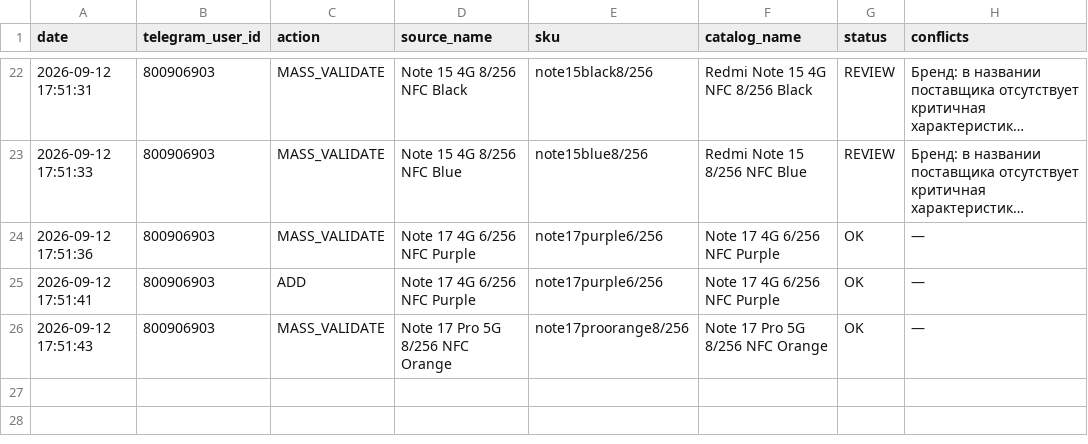
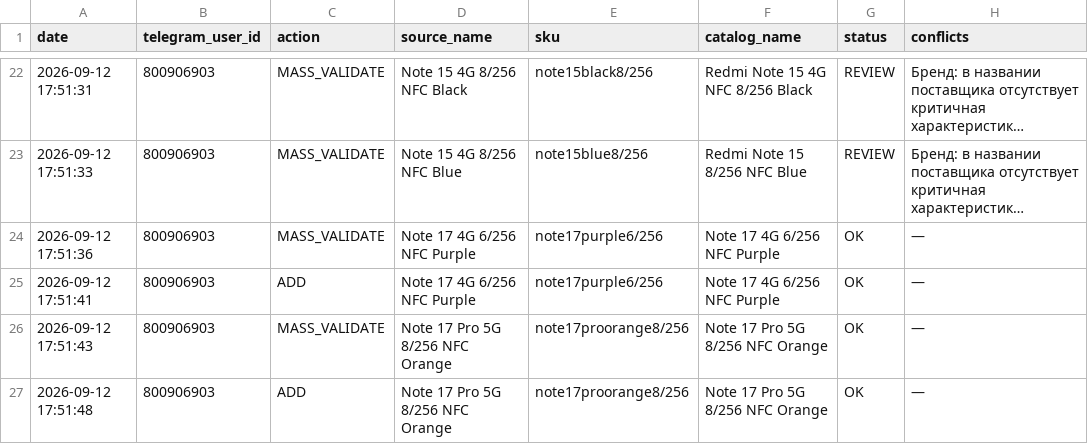
Before and after one commit to alisavladimirovna02-source/price-bot, a CSV file: mapping_history.csv, drawn as a sheet; only a part is shown, gaps mark what is left out; long unchanged cells end in ….

Commit message:
Record mapping ADD

```diff
--- a/mapping_history.csv
+++ b/mapping_history.csv
@@ -26 +26,2 @@ date,telegram_user_id,action,source_name,sku,catalog_name,status,conflicts
 2026-09-12 17:51:43,800906903,MASS_VALIDATE,Note 17 Pro 5G 8/256 NFC Orange,note17proorange8/256,Note 17 Pro 5G 8/256 NFC Orange,OK,—
+2026-09-12 17:51:48,800906903,ADD,Note 17 Pro 5G 8/256 NFC Orange,note17proorange8/256,Note 17 Pro 5G 8/256 NFC Orange,OK,—
```
